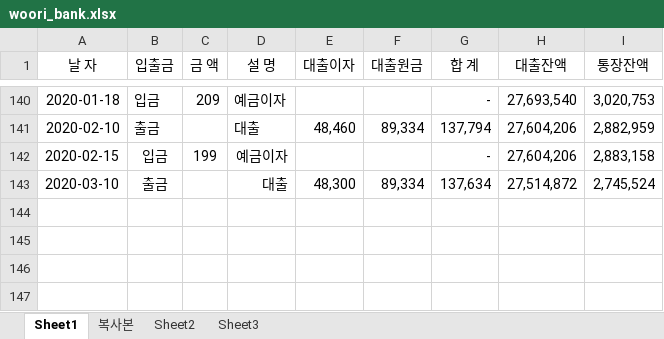
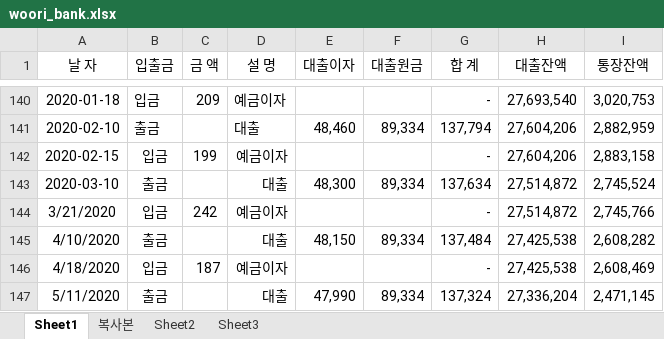
Before and after one commit to gitavenue5/sansu, an Excel workbook: woori_bank.xlsx, sheet Sheet1, drawn as a sheet; only a part is shown, gaps mark what is left out; values as stored, in another font and other column widths than the file's, no borders; the diff names each change by its address in the sheet, - before the commit and + after, or states it on an @@ line.

Commit message:
2020-05-14-01

```diff
--- a/woori_bank.xlsx (sheet Sheet1)
+++ b/woori_bank.xlsx (sheet Sheet1)
+row 144: 3/21/2020 | 입금 | 242 | 예금이자 |  |  | - | 27,514,872 | 2,745,766
+row 145: 4/10/2020 | 출금 |  | 대출 | 48,150 | 89,334 | 137,484 | 27,425,538 | 2,608,282
+row 146: 4/18/2020 | 입금 | 187 | 예금이자 |  |  | - | 27,425,538 | 2,608,469
+row 147: 5/11/2020 | 출금 |  | 대출 | 47,990 | 89,334 | 137,324 | 27,336,204 | 2,471,145
```
